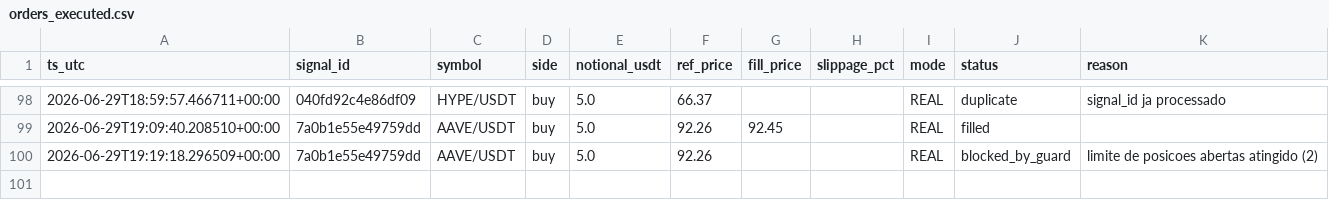
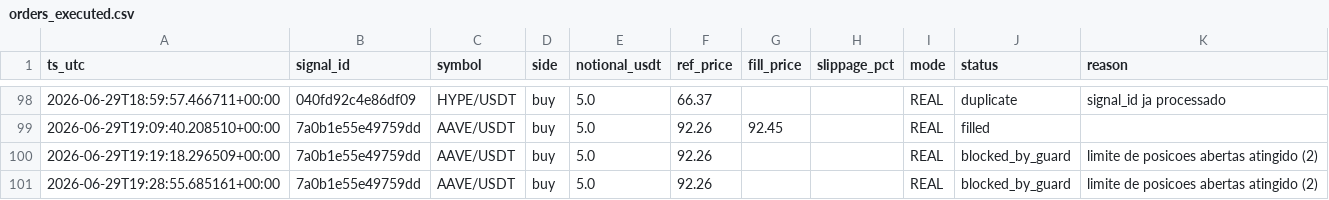
Before and after one commit to neliocastro/crypto-signal-bot, a CSV file: state/orders_executed.csv, drawn as a sheet; only a part is shown, gaps mark what is left out; the diff names each change by its address in the sheet, - before the commit and + after, or states it on an @@ line.

```diff
--- a/state/orders_executed.csv
+++ b/state/orders_executed.csv
+row 101: 2026-06-29T19:28:55.685161+00:00 | 7a0b1e55e49759dd | AAVE/USDT | buy | 5.0 | 92.26 |  |  | REAL | blocked_by_guard | limite de posicoes abertas atingido (2)
```
Also changed, not shown: 3 other files.
